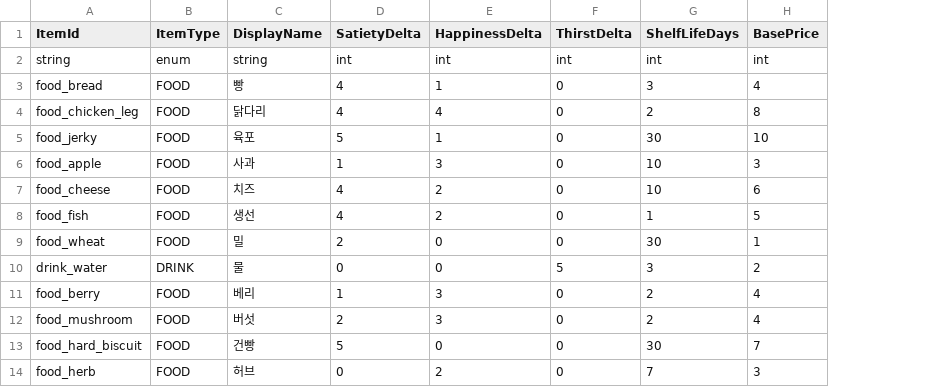
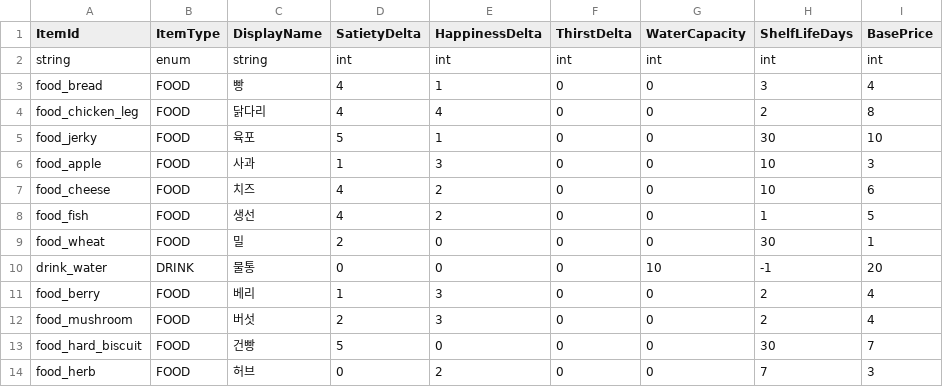
Before and after one commit to beggarking1002/ProjectOCH_Server, a CSV file: Data/Item.csv, drawn as a sheet; only a part is shown; addresses are those after the commit; the diff names each change by its address in the sheet, - before the commit and + after, or states it on an @@ line.

```diff
--- a/Data/Item.csv
+++ b/Data/Item.csv
+column G (WaterCapacity), rows 2-14: int | 0 | 0 | 0 | 0 | 0 | 0 | 0 | 10 | 0 | 0 | 0 | 0
-C10 (DisplayName): 물
+C10 (DisplayName): 물통
-F10 (ThirstDelta): 5
+F10 (ThirstDelta): 0
-H10 (ShelfLifeDays): 3
+H10 (ShelfLifeDays): -1
-I10 (BasePrice): 2
+I10 (BasePrice): 20
```
Also changed, not shown: Data/EconomyConfig.csv, Data/VillageShopStock.csv, 21 other files.
